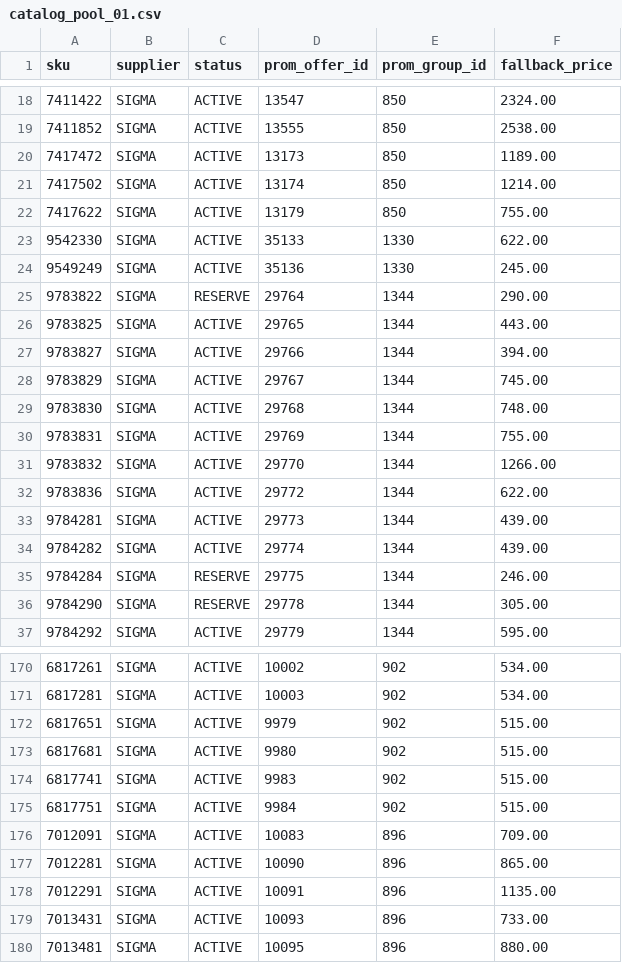
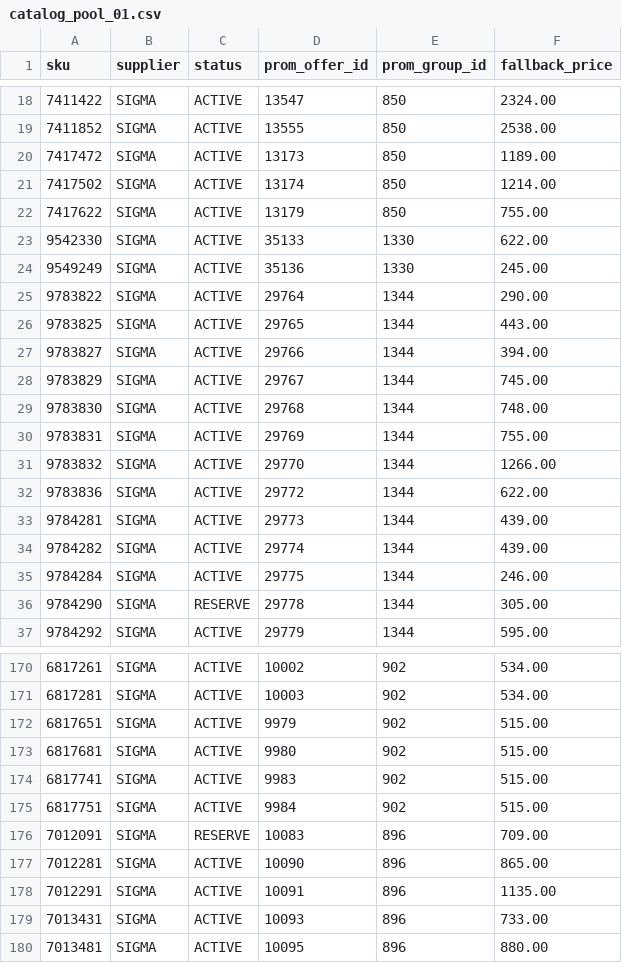
Before and after one commit to yuriimitiaiev-coder/talpa-golden1000-feed-prod, a CSV file: pool/catalog_pool_01.csv, drawn as a sheet; only a part is shown, gaps mark what is left out.

Commit message:
Batch test: rotate SIGMA items part 1

```diff
--- a/pool/catalog_pool_01.csv
+++ b/pool/catalog_pool_01.csv
@@ -24,3 +24,3 @@ sku,supplier,status,prom_offer_id,prom_group_id,fallback_price
 9549249,SIGMA,ACTIVE,35136,1330,245.00
-9783822,SIGMA,RESERVE,29764,1344,290.00
+9783822,SIGMA,ACTIVE,29764,1344,290.00
 9783825,SIGMA,ACTIVE,29765,1344,443.00
@@ -34,3 +34,3 @@ sku,supplier,status,prom_offer_id,prom_group_id,fallback_price
 9784282,SIGMA,ACTIVE,29774,1344,439.00
-9784284,SIGMA,RESERVE,29775,1344,246.00
+9784284,SIGMA,ACTIVE,29775,1344,246.00
 9784290,SIGMA,RESERVE,29778,1344,305.00
@@ -175,3 +175,3 @@ sku,supplier,status,prom_offer_id,prom_group_id,fallback_price
 6817751,SIGMA,ACTIVE,9984,902,515.00
-7012091,SIGMA,ACTIVE,10083,896,709.00
+7012091,SIGMA,RESERVE,10083,896,709.00
 7012281,SIGMA,ACTIVE,10090,896,865.00
```
